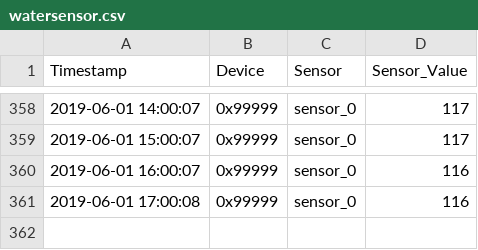
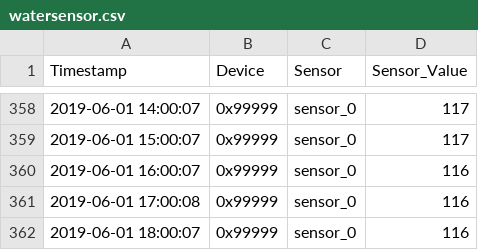
Before and after one commit to stanman71/Miranda, a CSV file: csv/watersensor.csv, drawn as a sheet; only a part is shown, gaps mark what is left out.

```diff
--- a/csv/watersensor.csv
+++ b/csv/watersensor.csv
@@ -361 +361,2 @@ Timestamp,Device,Sensor,Sensor_Value
 2019-06-01 17:00:08,0x99999,sensor_0,116
+2019-06-01 18:00:07,0x99999,sensor_0,116
```
Also changed, not shown: logs/log_mqtt.csv, logs/log_system.csv, 8 other files.
